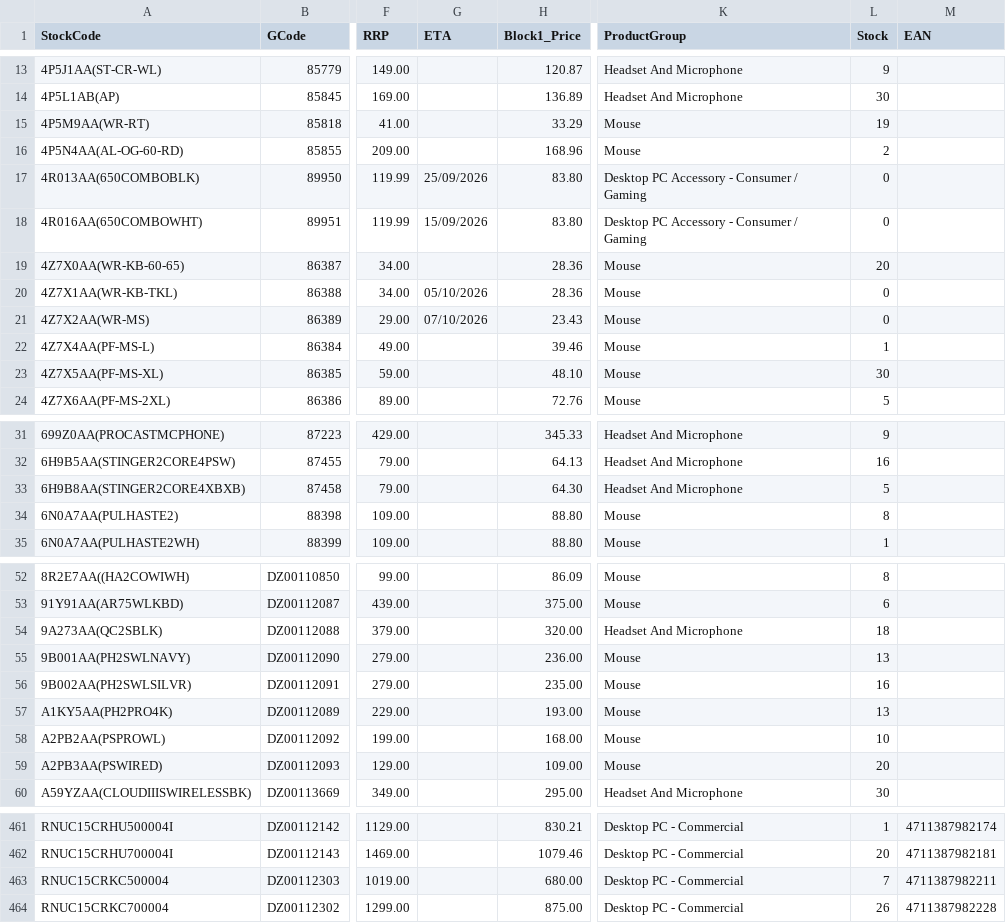
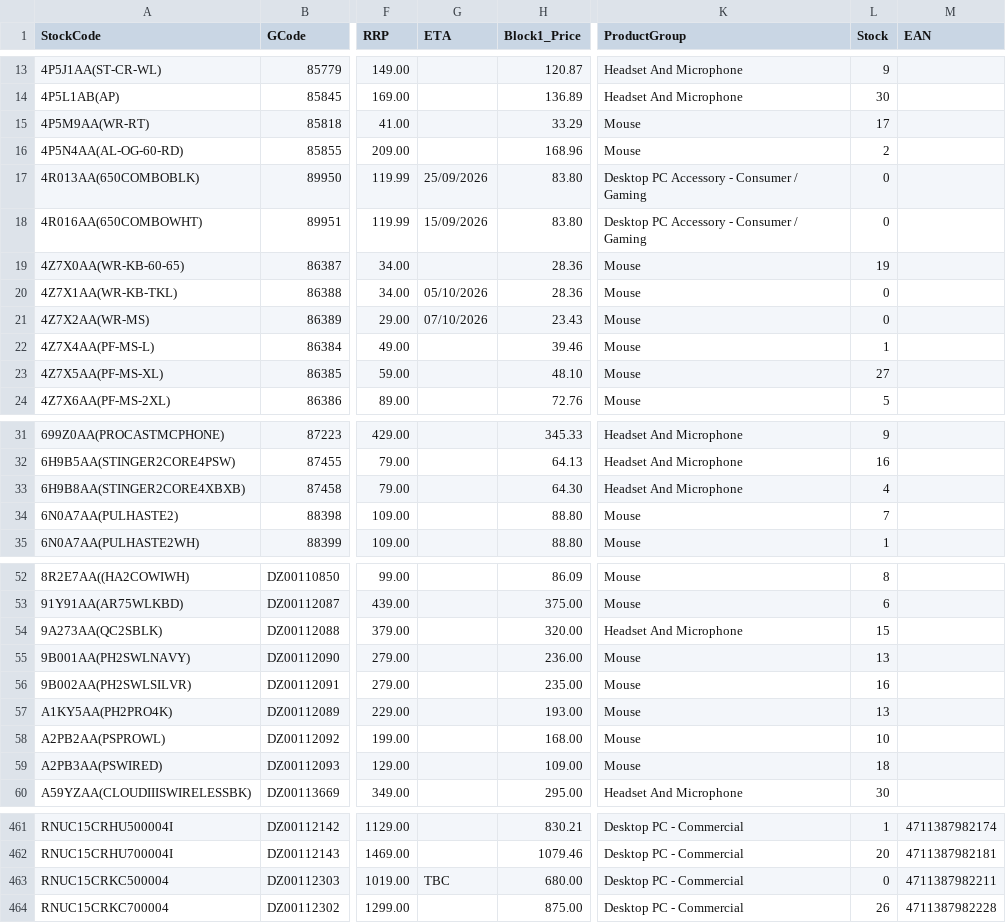
Before and after one commit to weberyuweili/cackle-catalogs, a CSV file: SYN.csv, drawn as a sheet; only a part is shown, gaps mark what is left out; the diff covers the shown part only; the diff names each change by its address in the sheet, - before the commit and + after, or states it on an @@ line.

```diff
--- a/SYN.csv
+++ b/SYN.csv
-L15 (Stock): 19
+L15 (Stock): 17
-L19 (Stock): 20
+L19 (Stock): 19
-L23 (Stock): 30
+L23 (Stock): 27
-L33 (Stock): 5
+L33 (Stock): 4
-L34 (Stock): 8
+L34 (Stock): 7
-L54 (Stock): 18
+L54 (Stock): 15
-L59 (Stock): 20
+L59 (Stock): 18
-G463 (ETA): (empty)
+G463 (ETA): TBC
-L463 (Stock): 7
+L463 (Stock): 0
```
Also changed, not shown: 25 edited cells elsewhere in this file.
